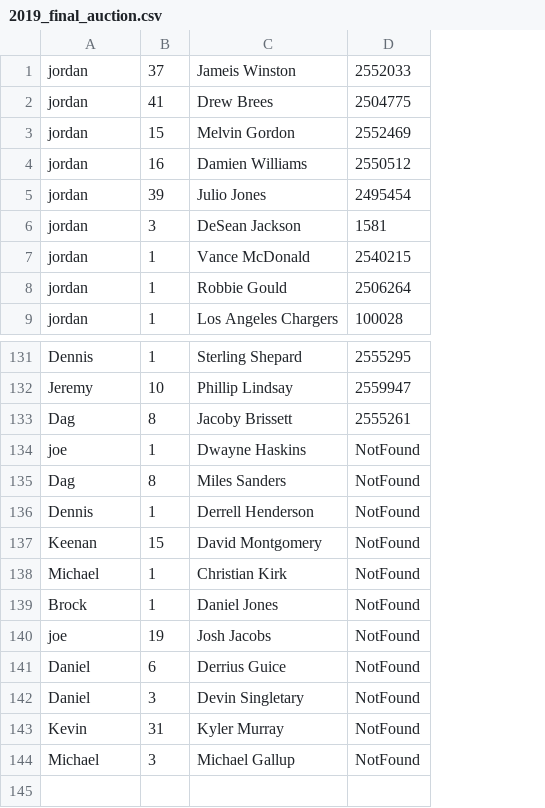
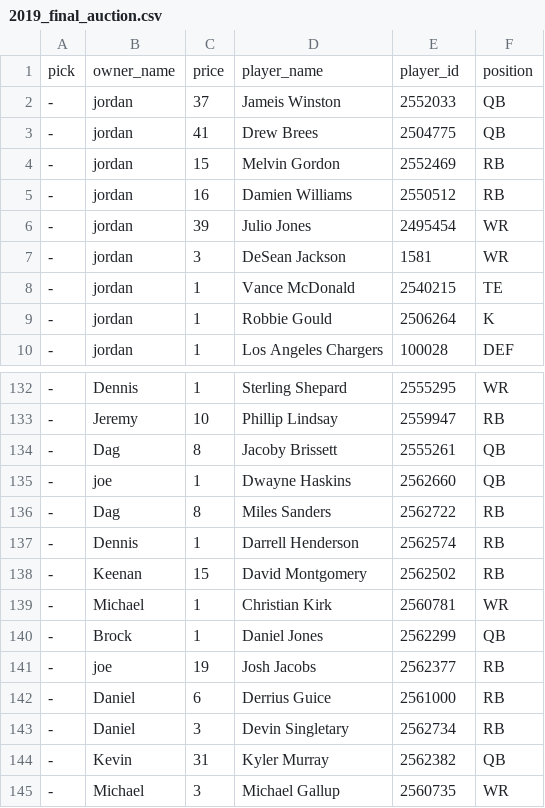
Before and after one commit to Arithmetics/history, a CSV file: lib/assets/2019_final_auction.csv, drawn as a sheet; only a part is shown, gaps mark what is left out; addresses are those after the commit; the diff names each change by its address in the sheet, - before the commit and + after, or states it on an @@ line.

Commit message:
new players and new purchases jobs complete

```diff
--- a/lib/assets/2019_final_auction.csv
+++ b/lib/assets/2019_final_auction.csv
+column A, rows 2-10: all -; rows 132-145: all -
+column F, rows 2-10: QB | QB | RB | RB | WR | WR | TE | K | DEF; rows 132-145: WR | RB | QB | QB | RB | RB | RB | WR | QB | RB | RB | RB | QB | WR
+row 1: pick | owner_name | price | player_name | player_id | position
-E135: NotFound
+E135: 2562660
-E136: NotFound
+E136: 2562722
-D137: Derrell Henderson
+D137: Darrell Henderson
-E137: NotFound
+E137: 2562574
-E138: NotFound
+E138: 2562502
-E139: NotFound
+E139: 2560781
-E140: NotFound
+E140: 2562299
-E141: NotFound
+E141: 2562377
-E142: NotFound
+E142: 2561000
-E143: NotFound
+E143: 2562734
-E144: NotFound
+E144: 2562382
-E145: NotFound
+E145: 2560735
```
Also changed, not shown: lib/assets/2019_new_players.csv, 4 other files.
